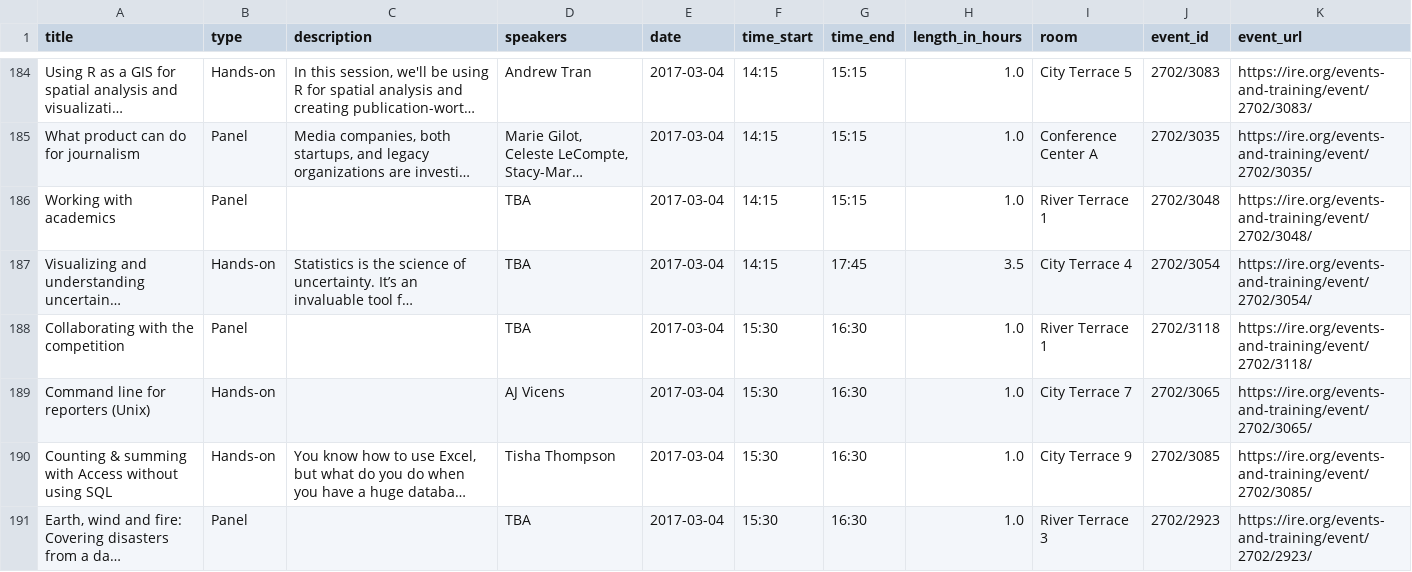
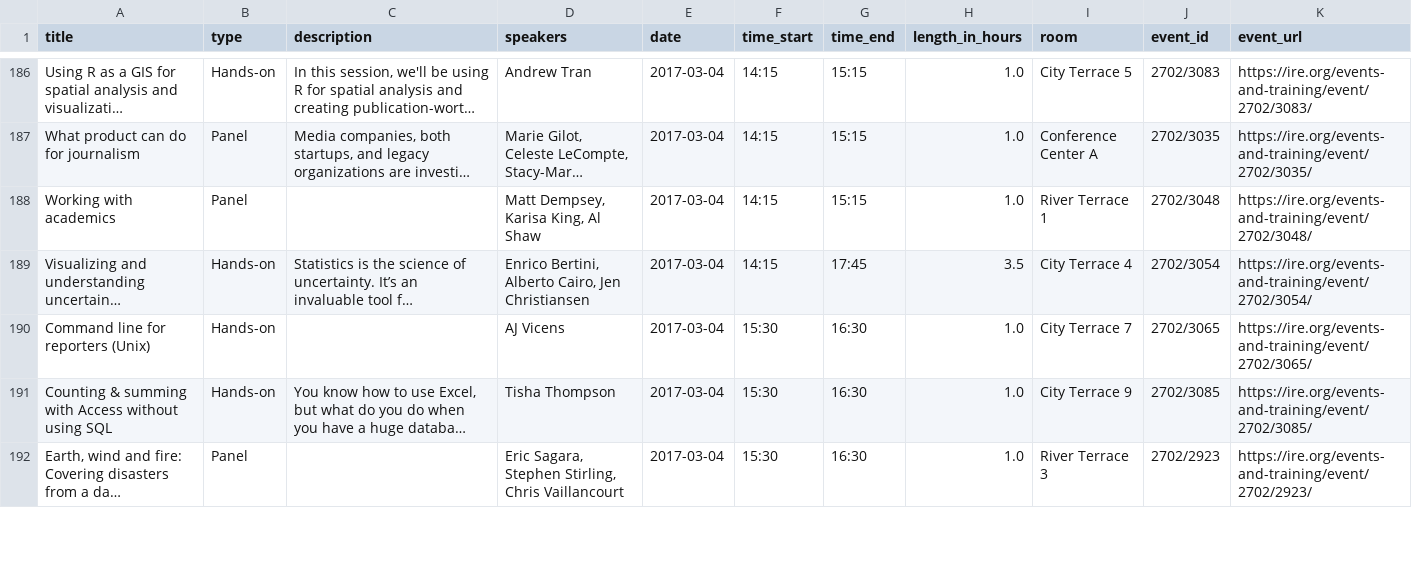
Before and after one commit to jsvine/nicar-2017-schedule, a CSV file: schedule/nicar-2017-schedule.csv, drawn as a sheet; only a part is shown, gaps mark what is left out; long unchanged cells end in …; removed rows and columns are numbered as before the commit, all else as after; the diff covers the shown part only; the diff names each change by its address in the sheet, - before the commit and + after, or states it on an @@ line.

Commit message:
Update schedule; incl. several new speaker lists

```diff
--- a/schedule/nicar-2017-schedule.csv
+++ b/schedule/nicar-2017-schedule.csv
-D188 (speakers): TBA
+D188 (speakers): Matt Dempsey, Karisa King, Al Shaw
-D189 (speakers): TBA
+D189 (speakers): Enrico Bertini, Alberto Cairo, Jen Christiansen
-row 188: Collaborating with the competition | Panel |  | TBA | 2017-03-04 | 15:30 | 16:30 | 1.0 | River Terrace 1 | 2702/3118 | https://ire.org/events-and-training/event/2702/3118/
-D192 (speakers): TBA
+D192 (speakers): Eric Sagara, Stephen Stirling, Chris Vaillancourt
```
Also changed, not shown: 4 added rows, 1 removed row and 36 edited cells elsewhere in this file, 2 other files.
